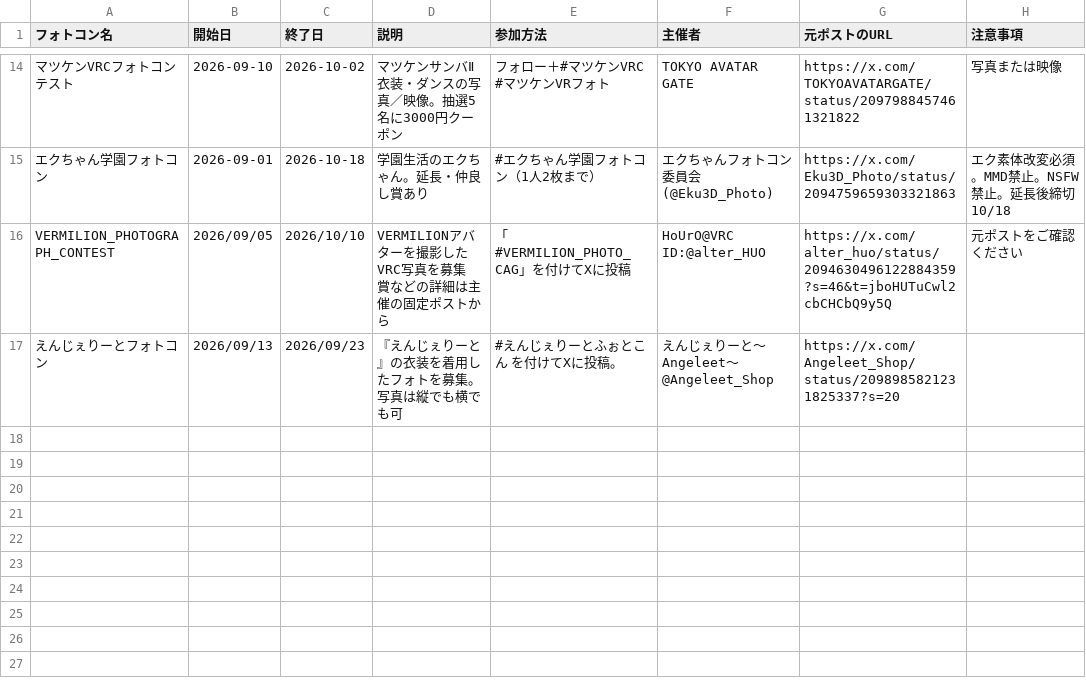
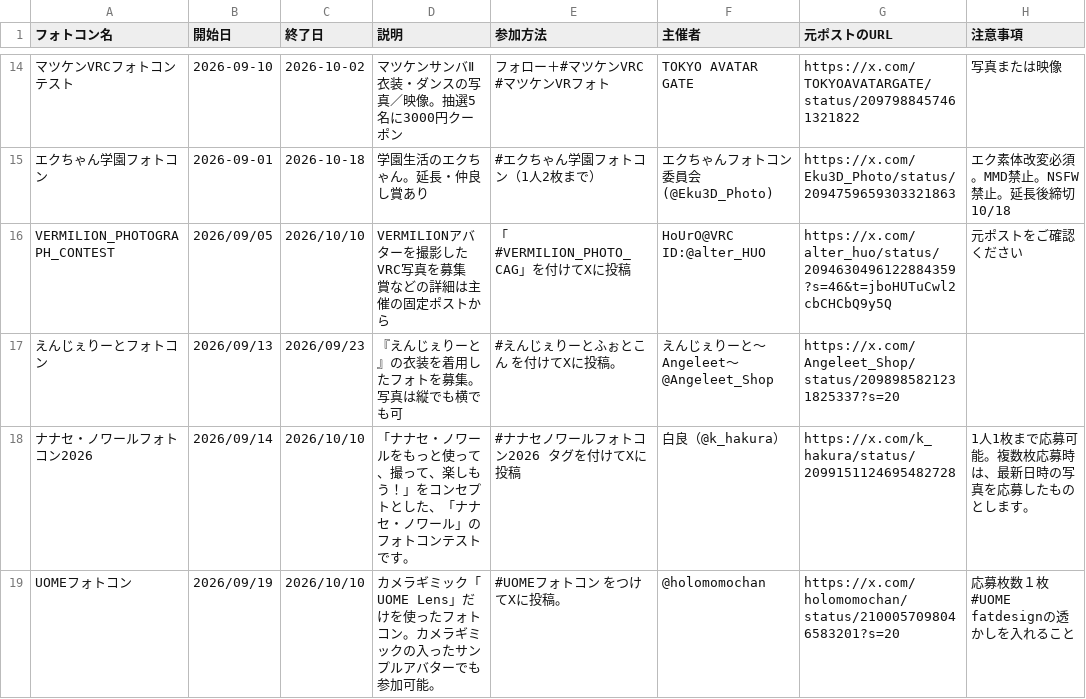
Before and after one commit to ASA58n/VRPC_prot, a CSV file: vrchat-photo-events-calendar/event_dates/VSP_20260915.csv, drawn as a sheet; only a part is shown, gaps mark what is left out.

Commit message:
add events

```diff
--- a/vrchat-photo-events-calendar/event_dates/VSP_20260915.csv
+++ b/vrchat-photo-events-calendar/event_dates/VSP_20260915.csv
@@ -17 +17,3 @@ VERMILION_PHOTOGRAPH_CONTEST,2026/09/05,2026/10/10,VERMILIONアバターを撮
 えんじぇりーとフォトコン,2026/09/13,2026/09/23,『えんじぇりーと』の衣装を着用したフォトを募集。写真は縦でも横でも可,#えんじぇりーとふぉとこん を付けてXに投稿。,えんじぇりーと～Angeleet～@Angeleet_Shop,https://x.com/Angeleet_Shop/status/2098985821231825337?s=20,
+ナナセ・ノワールフォトコン2026,2026/09/14,2026/10/10,「ナナセ・ノワールをもっと使って、撮って、楽しもう！」をコンセプトとした、「ナナセ・ノワール」のフォトコンテストです。,#ナナセノワールフォトコン2026 タグを付けてXに投稿,白良（@k_hakura）,https://x.com/k_hakura/status/2099151124695482728,1人1枚まで応募可能。複数枚応募時は、最新日時の写真を応募したものとします。
+UOMEフォトコン,2026/09/19,2026/10/10,カメラギミック「UOME Lens」だけを使ったフォトコン。カメラギミックの入ったサンプルアバターでも参加可能。,#UOMEフォトコン　をつけてXに投稿。,@holomomochan,https://x.com/holomomochan/status/2100057098046583201?s=20,応募枚数１枚　#UOME fatdesignの透かしを入れること
```
Also changed, not shown: 1 other file.
